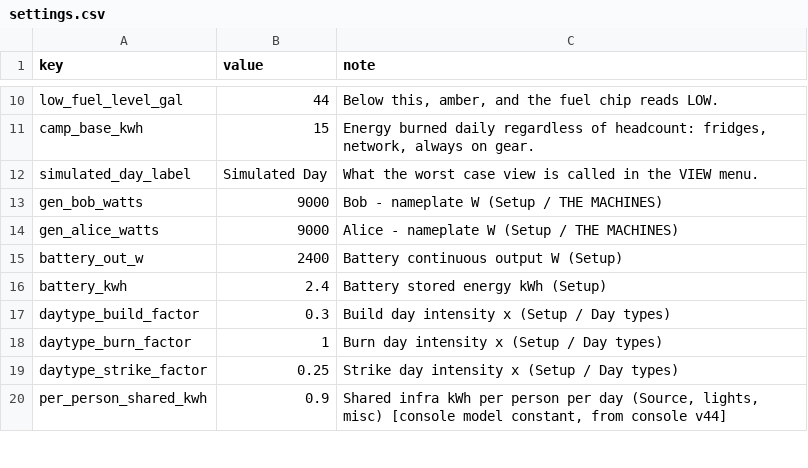
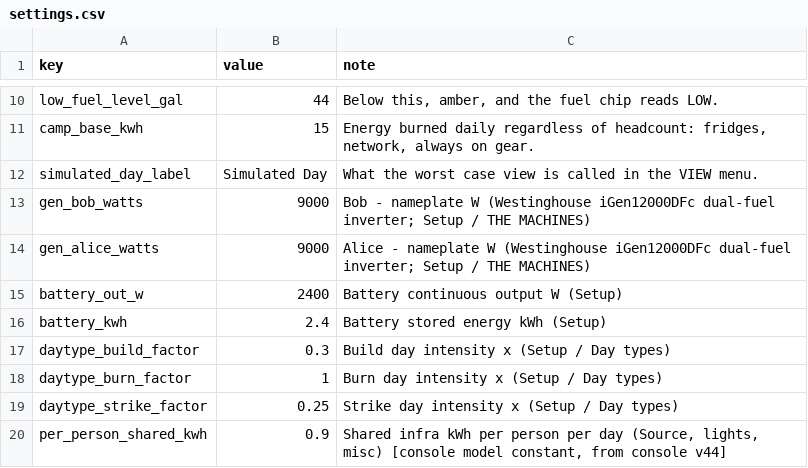
Before and after one commit to asadgo/power-the-cave-2026, a CSV file: data/settings.csv, drawn as a sheet; only a part is shown, gaps mark what is left out.

```diff
--- a/data/settings.csv
+++ b/data/settings.csv
@@ -12,4 +12,4 @@ camp_base_kwh,15,"Energy burned daily regardless of headcount: fridges, network,
 simulated_day_label,Simulated Day,What the worst case view is called in the VIEW menu.
-gen_bob_watts,9000,Bob - nameplate W (Setup / THE MACHINES)
-gen_alice_watts,9000,Alice - nameplate W (Setup / THE MACHINES)
+gen_bob_watts,9000,Bob - nameplate W (Westinghouse iGen12000DFc dual-fuel inverter; Setup / THE MACHINES)
+gen_alice_watts,9000,Alice - nameplate W (Westinghouse iGen12000DFc dual-fuel inverter; Setup / THE MACHINES)
 battery_out_w,2400,Battery continuous output W (Setup)
```
Also changed, not shown: data/log.csv.
